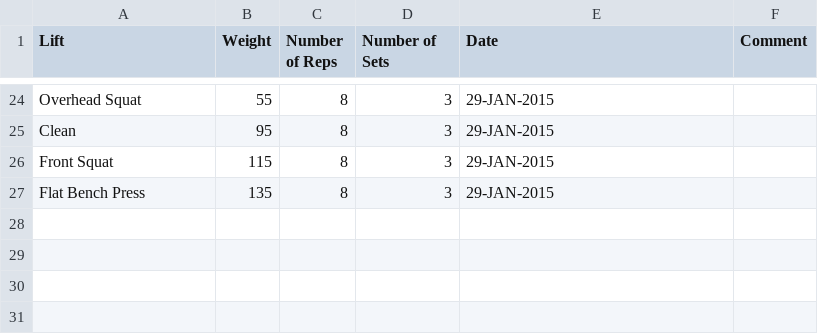
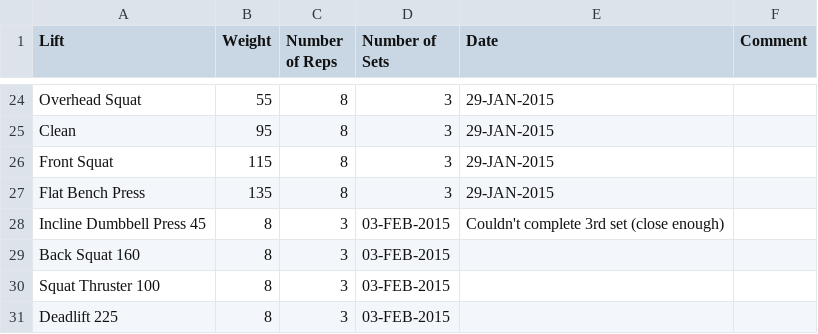
Before and after one commit to fuzzybear3965/fitness, a CSV file: ArnaudWeights.csv, drawn as a sheet; only a part is shown, gaps mark what is left out; the diff names each change by its address in the sheet, - before the commit and + after, or states it on an @@ line.

```diff
--- a/ArnaudWeights.csv
+++ b/ArnaudWeights.csv
+row 28: Incline Dumbbell Press 45 | 8 | 3 | 03-FEB-2015 | Couldn't complete 3rd set (close enough)
+row 29: Back Squat 160 | 8 | 3 | 03-FEB-2015
+row 30: Squat Thruster 100 | 8 | 3 | 03-FEB-2015
+row 31: Deadlift 225 | 8 | 3 | 03-FEB-2015
```
Also changed, not shown: JohnsGAINS.csv, JohnsWeights.csv, 1 other file.
